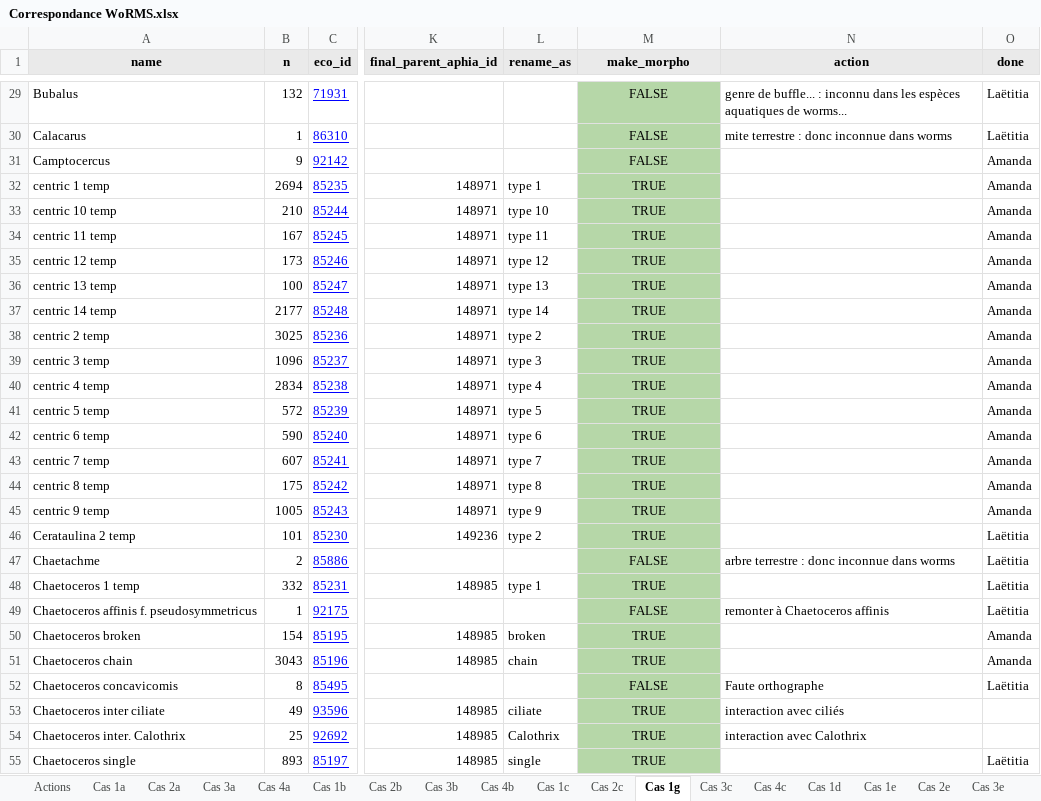
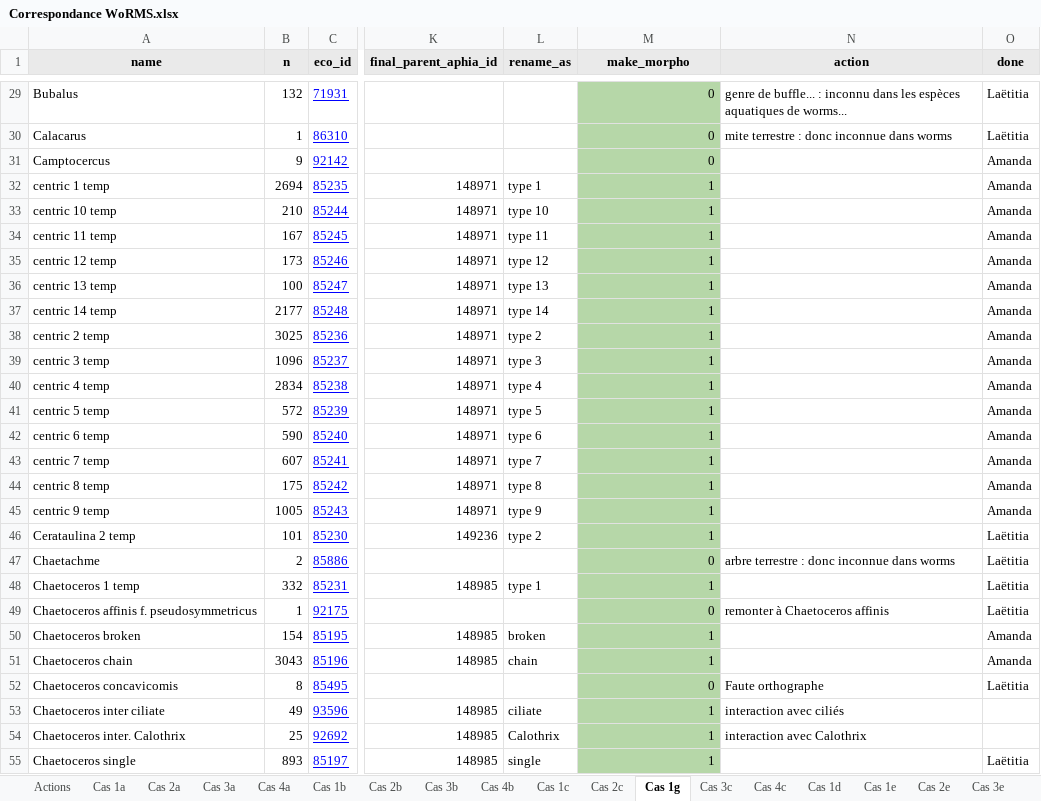
Before and after one commit to ecotaxa/ecotaxa_back, an Excel workbook: py/data/Correspondance WoRMS.xlsx, sheet Cas 1g, drawn as a sheet; only a part is shown, gaps mark what is left out; values as stored, in another font and other column widths than the file's, no borders; charts and pictures and table styles not drawn; the diff covers the shown part only; the diff names each change by its address in the sheet, - before the commit and + after, or states it on an @@ line.

```diff
--- a/py/data/Correspondance WoRMS.xlsx (sheet Cas 1g)
+++ b/py/data/Correspondance WoRMS.xlsx (sheet Cas 1g)
-M29:M55 alignment: center
+M29:M55 alignment: right
-M29:M31 (make_morpho): FALSE
+M29:M31 (make_morpho): 0
-M32:M46 (make_morpho): TRUE
+M32:M46 (make_morpho): 1
-M47 (make_morpho): FALSE
+M47 (make_morpho): 0
-M48 (make_morpho): TRUE
+M48 (make_morpho): 1
-M49 (make_morpho): FALSE
+M49 (make_morpho): 0
-M50:M51 (make_morpho): TRUE
+M50:M51 (make_morpho): 1
-M52 (make_morpho): FALSE
+M52 (make_morpho): 0
-M53:M55 (make_morpho): TRUE
+M53:M55 (make_morpho): 1
```
Also changed, not shown: 360 edited cells and cell formats elsewhere in this sheet, sheet Cas 2e, sheet Cas 3a, formulas that keep their value, charts or pictures.
